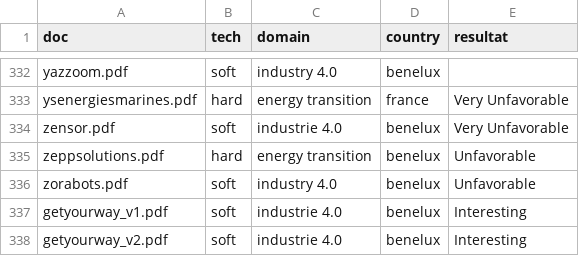
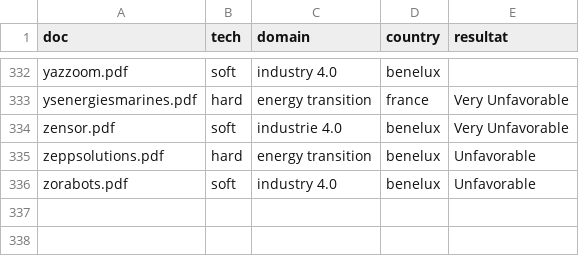
Before and after one commit to VincentLeruth/LePetitNicolas, a CSV file: data/labeled.csv, drawn as a sheet; only a part is shown, gaps mark what is left out.

```diff
--- a/data/labeled.csv
+++ b/data/labeled.csv
@@ -336,3 +336 @@ zeppsolutions.pdf;hard;energy transition;benelux;Unfavorable
 zorabots.pdf;soft;industry 4.0;benelux;Unfavorable
-getyourway_v1.pdf;soft;industrie 4.0;benelux;Interesting
-getyourway_v2.pdf;soft;industrie 4.0;benelux;Interesting
```
Also changed, not shown: 17 other files.
